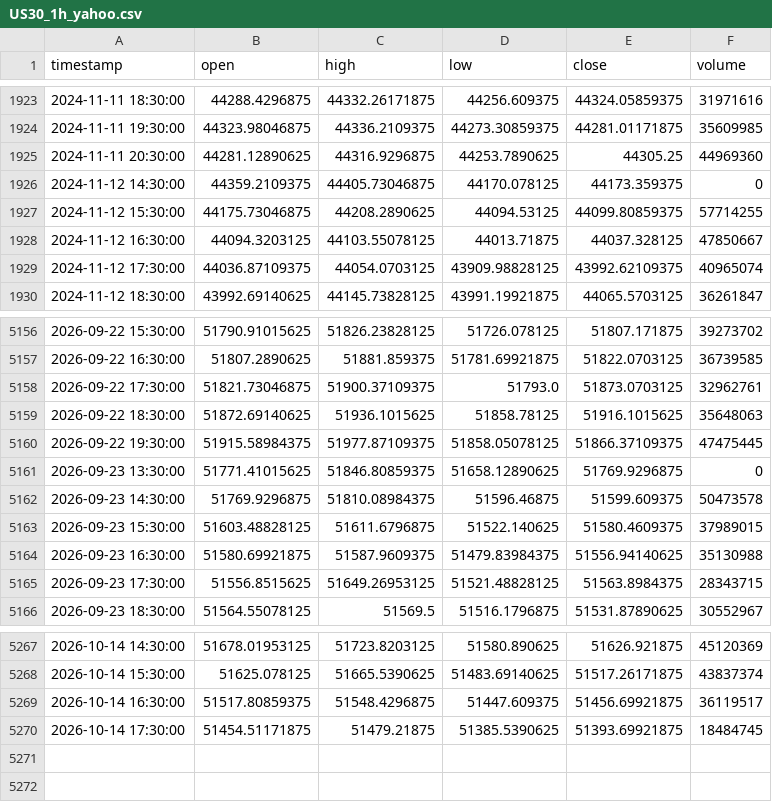
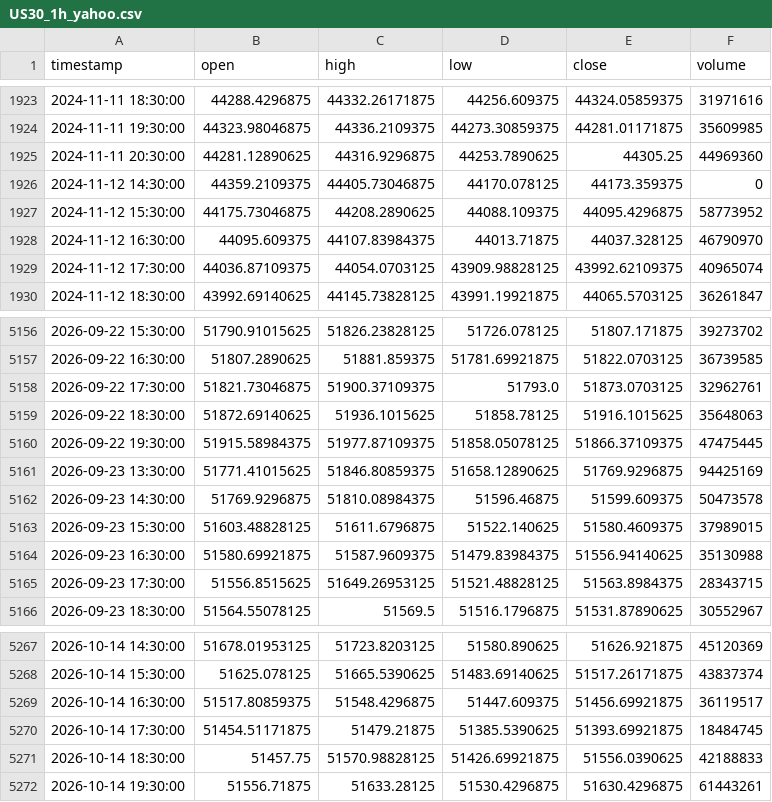
Before and after one commit to NeefPoom/Tradingstrategy01, a CSV file: data/prices/US30_1h_yahoo.csv, drawn as a sheet; only a part is shown, gaps mark what is left out.

```diff
--- a/data/prices/US30_1h_yahoo.csv
+++ b/data/prices/US30_1h_yahoo.csv
@@ -1926,4 +1926,4 @@ timestamp,open,high,low,close,volume
 2024-11-12 14:30:00,44359.2109375,44405.73046875,44170.078125,44173.359375,0
-2024-11-12 15:30:00,44175.73046875,44208.2890625,44094.53125,44099.80859375,57714255
-2024-11-12 16:30:00,44094.3203125,44103.55078125,44013.71875,44037.328125,47850667
+2024-11-12 15:30:00,44175.73046875,44208.2890625,44088.109375,44095.4296875,58773952
+2024-11-12 16:30:00,44095.609375,44107.83984375,44013.71875,44037.328125,46790970
 2024-11-12 17:30:00,44036.87109375,44054.0703125,43909.98828125,43992.62109375,40965074
@@ -5160,3 +5160,3 @@ timestamp,open,high,low,close,volume
 2026-09-22 19:30:00,51915.58984375,51977.87109375,51858.05078125,51866.37109375,47475445
-2026-09-23 13:30:00,51771.41015625,51846.80859375,51658.12890625,51769.9296875,0
+2026-09-23 13:30:00,51771.41015625,51846.80859375,51658.12890625,51769.9296875,94425169
 2026-09-23 14:30:00,51769.9296875,51810.08984375,51596.46875,51599.609375,50473578
@@ -5270 +5270,3 @@ timestamp,open,high,low,close,volume
 2026-10-14 17:30:00,51454.51171875,51479.21875,51385.5390625,51393.69921875,18484745
+2026-10-14 18:30:00,51457.75,51570.98828125,51426.69921875,51556.0390625,42188833
+2026-10-14 19:30:00,51556.71875,51633.28125,51530.4296875,51630.4296875,61443261
```
Also changed, not shown: data/forward/mr_candidates.csv, data/prices/EU50_1h_yahoo.csv, 56 other files.
